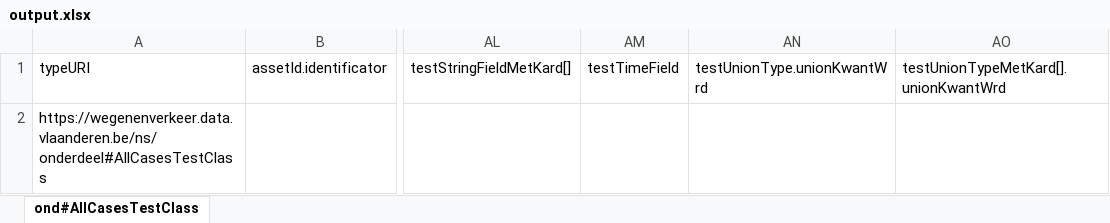
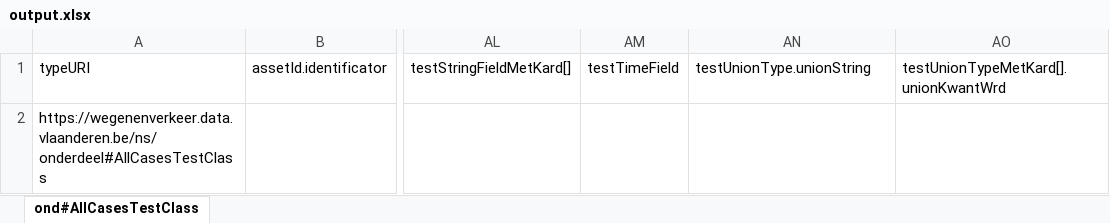
Before and after one commit to davidvlaminck/OTLMOW-PostenMapping, an Excel workbook: UnitTests/output.xlsx, sheet ond#AllCasesTestClass, drawn as a sheet; only a part is shown, gaps mark what is left out; values as stored, in another font and other column widths than the file's, no borders; the diff names each change by its address in the sheet, - before the commit and + after, or states it on an @@ line.

```diff
--- a/UnitTests/output.xlsx (sheet ond#AllCasesTestClass)
+++ b/UnitTests/output.xlsx (sheet ond#AllCasesTestClass)
-AN1: testUnionType.unionKwantWrd
+AN1: testUnionType.unionString
```
Also changed, not shown: 3 other files.
